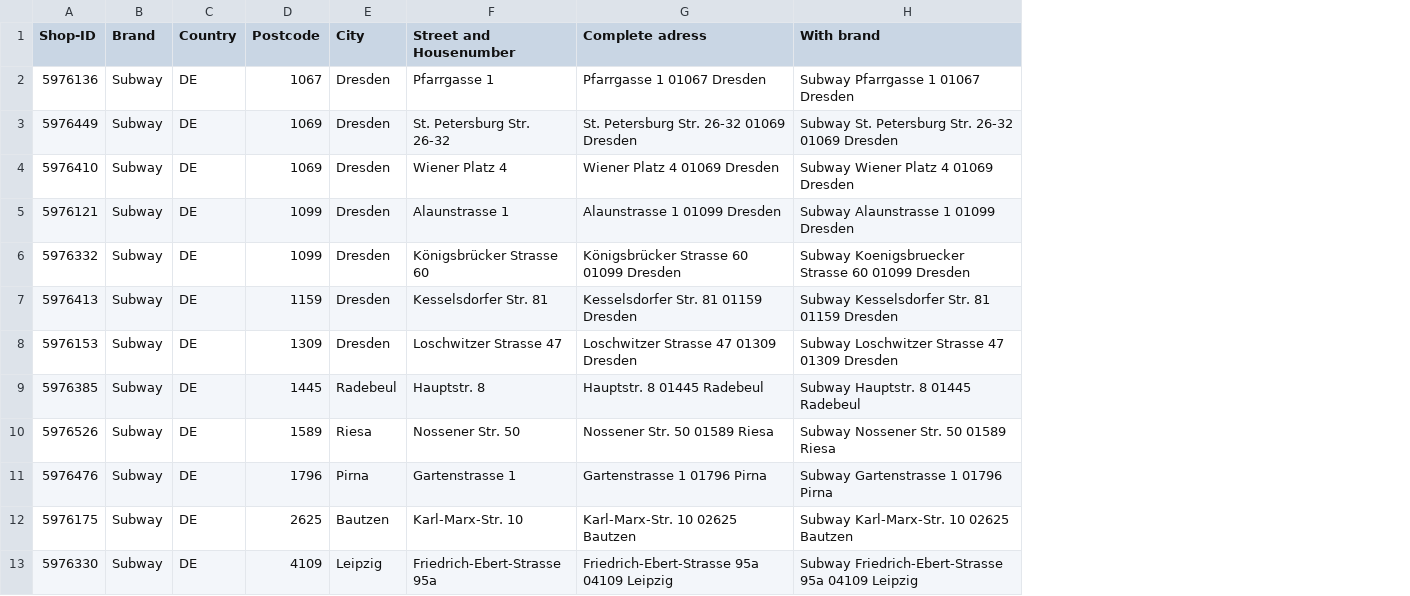
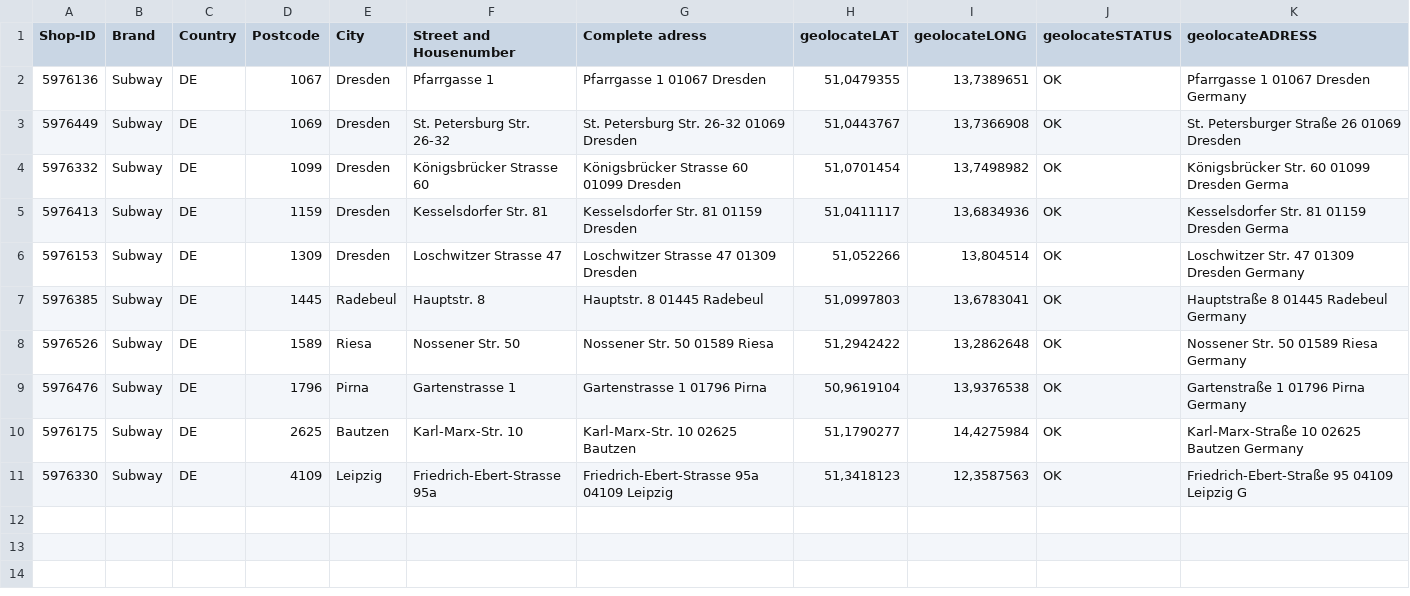
Before and after one commit to lukasalexanderweber/GoogleGeolocation, a CSV file: data/FastFood_sample.csv, drawn as a sheet; removed rows and columns are numbered as before the commit, all else as after; the diff names each change by its address in the sheet, - before the commit and + after, or states it on an @@ line.

Commit message:
debug error with single column

```diff
--- a/data/FastFood_sample.csv
+++ b/data/FastFood_sample.csv
-column H (With brand), rows 2-3: Subway Pfarrgasse 1 01067 Dresden | Subway St. Petersburg Str. 26-32 01069 Dresden; rows 6-13: Subway Koenigsbruecker Strasse 60 01099 Dresden | Subway Kesselsdorfer Str. 81 01159 Dresden | Subway Loschwitzer Strasse 47 01309 Dresden | Subway Hauptstr. 8 01445 Radebeul | Subway Nossener Str. 50 01589 Riesa | Subway Gartenstrasse 1 01796 Pirna | Subway Karl-Marx-Str. 10 02625 Bautzen | Subway Friedrich-Ebert-Strasse 95a 04109 Leipzig
+column H (geolocateLAT), rows 2-11: 51,0479355 | 51,0443767 | 51,0701454 | 51,0411117 | 51,052266 | 51,0997803 | 51,2942422 | 50,9619104 | 51,1790277 | 51,3418123
+column I (geolocateLONG), rows 2-11: 13,7389651 | 13,7366908 | 13,7498982 | 13,6834936 | 13,804514 | 13,6783041 | 13,2862648 | 13,9376538 | 14,4275984 | 12,3587563
+column J (geolocateSTATUS), rows 2-11: all OK
+column K (geolocateADRESS), rows 2-11: Pfarrgasse 1 01067 Dresden Germany | St. Petersburger Straße 26 01069 Dresden | Königsbrücker Str. 60 01099 Dresden Germa | Kesselsdorfer Str. 81 01159 Dresden Germa | Loschwitzer Str. 47 01309 Dresden Germany | Hauptstraße 8 01445 Radebeul Germany | Nossener Str. 50 01589 Riesa Germany | Gartenstraße 1 01796 Pirna Germany | Karl-Marx-Straße 10 02625 Bautzen Germany | Friedrich-Ebert-Straße 95 04109 Leipzig G
-row 4: 5976410 | Subway | DE | 1069 | Dresden | Wiener Platz 4 | Wiener Platz 4 01069 Dresden | Subway Wiener Platz 4 01069 Dresden
-row 5: 5976121 | Subway | DE | 1099 | Dresden | Alaunstrasse 1 | Alaunstrasse 1 01099 Dresden | Subway Alaunstrasse 1 01099 Dresden
```
Also changed, not shown: 12 other files.
